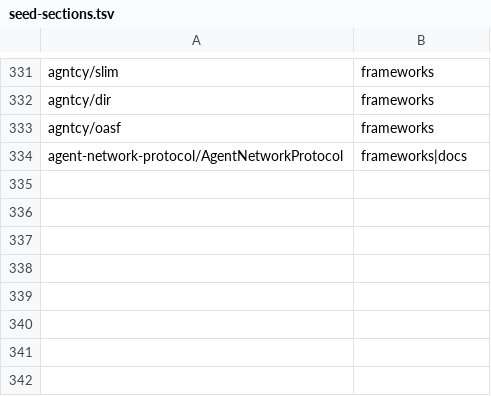
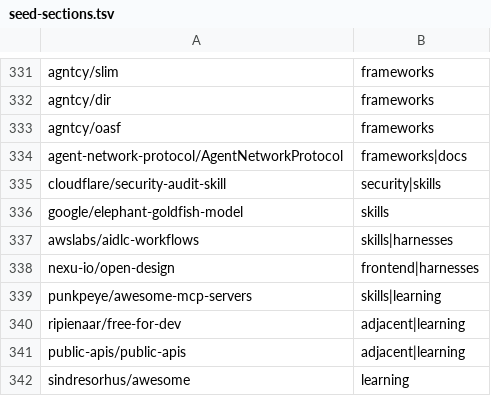
Before and after one commit to thefilesareinthecomputer/dotagents, a TSV file: skills/ai-engineering/resources/seed-sections.tsv, drawn as a sheet; only a part is shown, gaps mark what is left out.

```diff
--- a/skills/ai-engineering/resources/seed-sections.tsv
+++ b/skills/ai-engineering/resources/seed-sections.tsv
@@ -334 +334,9 @@ agntcy/oasf	frameworks
 agent-network-protocol/AgentNetworkProtocol	frameworks|docs
+cloudflare/security-audit-skill	security|skills
+google/elephant-goldfish-model	skills
+awslabs/aidlc-workflows	skills|harnesses
+nexu-io/open-design	frontend|harnesses
+punkpeye/awesome-mcp-servers	skills|learning
+ripienaar/free-for-dev	adjacent|learning
+public-apis/public-apis	adjacent|learning
+sindresorhus/awesome	learning
```
Also changed, not shown: skills/ai-engineering/resources/advisories.tsv, skills/ai-engineering/resources/catalog.tsv, 14 other files.
